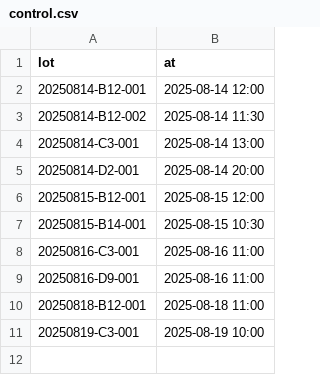
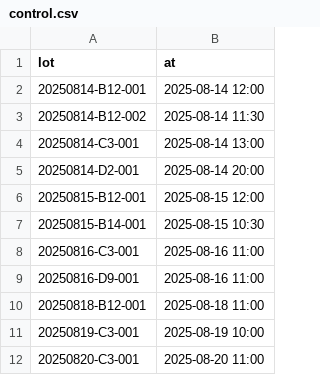
Before and after one commit to glinskevxer/cullring, a CSV file: examples/core-sound/control.csv, drawn as a sheet; the diff names each change by its address in the sheet, - before the commit and + after, or states it on an @@ line.

```diff
--- a/examples/core-sound/control.csv
+++ b/examples/core-sound/control.csv
+row 12: 20250820-C3-001 | 2025-08-20 11:00
```
Also changed, not shown: examples/core-sound/landings.csv, 11 other files.
